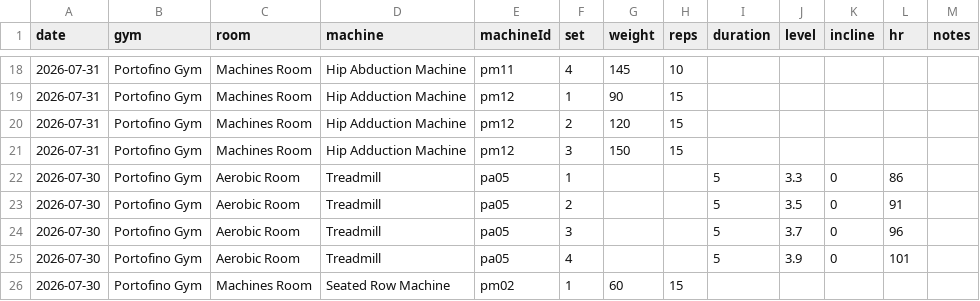
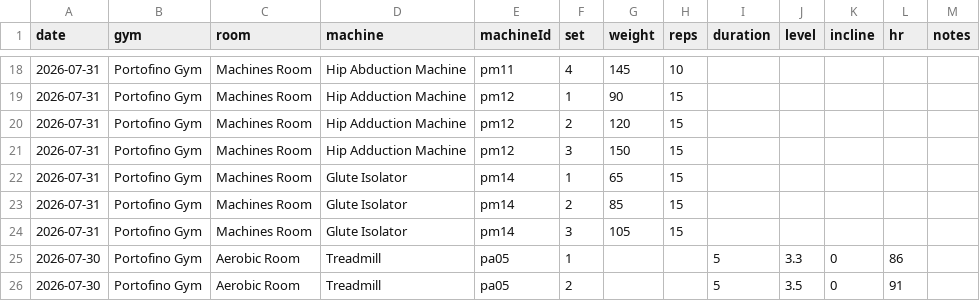
Before and after one commit to jaschro/logtrim, a CSV file: workout-log.csv, drawn as a sheet; only a part is shown, gaps mark what is left out; the shorter side is filled out with more unchanged rows; the diff names each change by its address in the sheet, - before the commit and + after, or states it on an @@ line.

Commit message:
Update workout log CSV

```diff
--- a/workout-log.csv
+++ b/workout-log.csv
+row 22: 2026-07-31 | Portofino Gym | Machines Room | Glute Isolator | pm14 | 1 | 65 | 15
+row 23: 2026-07-31 | Portofino Gym | Machines Room | Glute Isolator | pm14 | 2 | 85 | 15
+row 24: 2026-07-31 | Portofino Gym | Machines Room | Glute Isolator | pm14 | 3 | 105 | 15
```
